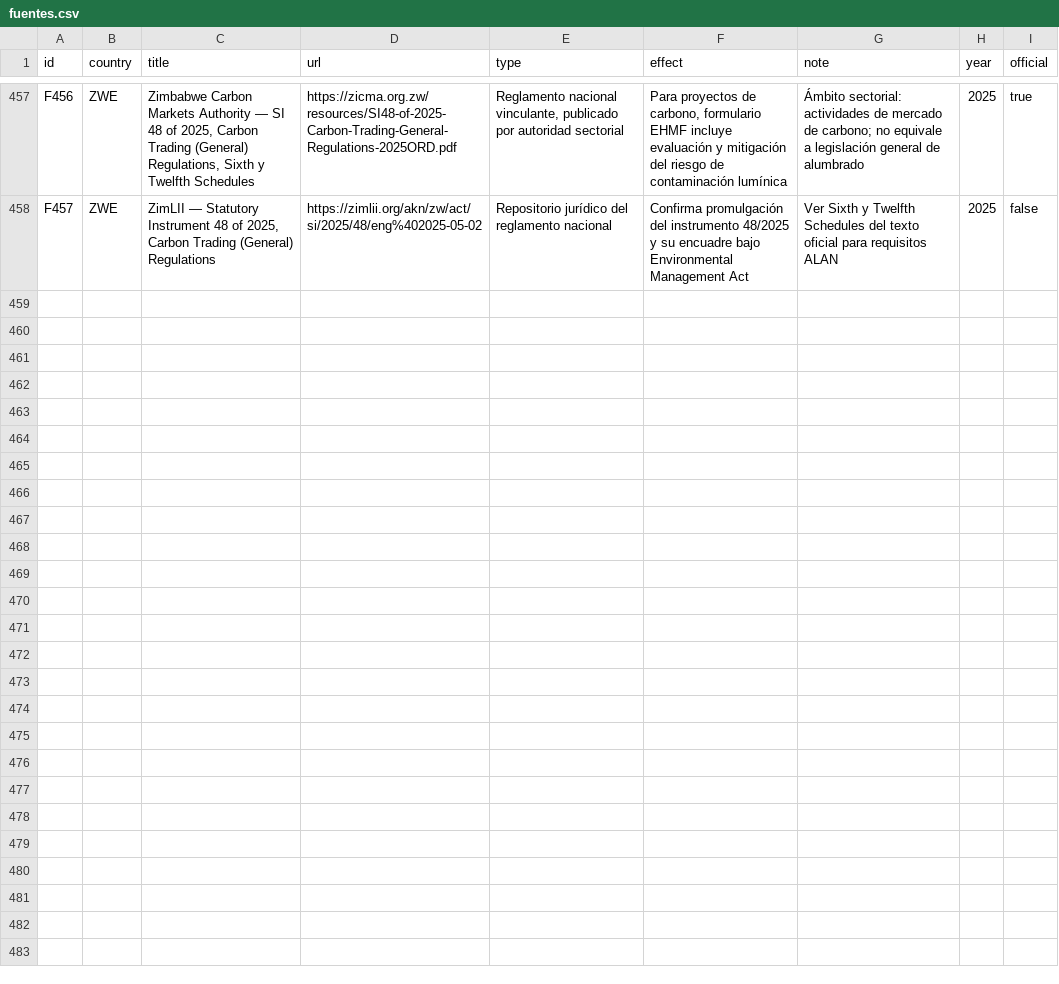
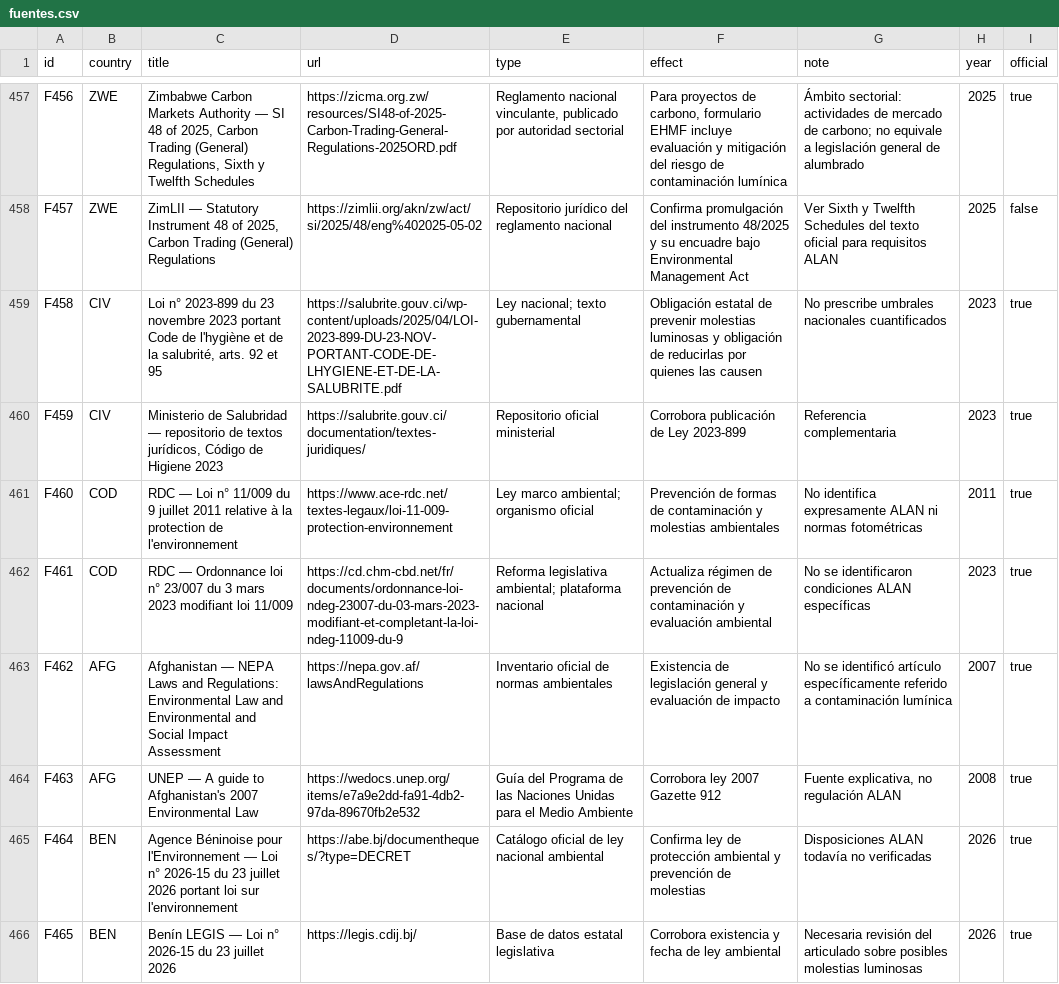
Before and after one commit to pmisson/atlas-luz-nocturna, a CSV file: data/fuentes.csv, drawn as a sheet; only a part is shown, gaps mark what is left out; the diff names each change by its address in the sheet, - before the commit and + after, or states it on an @@ line.

Commit message:
Incorporar RDC, Afganistán, Costa de Marfil y Benín con evidencias diferenciadas

```diff
--- a/data/fuentes.csv
+++ b/data/fuentes.csv
+row 459: F458 | CIV | Loi n° 2023-899 du 23 novembre 2023 portant Code de l'hygiène et de la salubrité, arts. 92 et 95 | https://salubrite.gouv.ci/wp-content/uploads/2025/04/LOI-2023-899-DU-23-NOV-PORTANT-CODE-DE-LHYGIENE-ET-DE-LA-SALUBRITE.pdf | Ley nacional; texto gubernamental | Obligación estatal de prevenir molestias luminosas y obligación de reducirlas por quienes las causen | No prescribe umbrales nacionales cuantificados | 2023 | true
+row 460: F459 | CIV | Ministerio de Salubridad — repositorio de textos jurídicos, Código de Higiene 2023 | https://salubrite.gouv.ci/documentation/textes-juridiques/ | Repositorio oficial ministerial | Corrobora publicación de Ley 2023-899 | Referencia complementaria | 2023 | true
+row 461: F460 | COD | RDC — Loi n° 11/009 du 9 juillet 2011 relative à la protection de l'environnement | https://www.ace-rdc.net/textes-legaux/loi-11-009-protection-environnement | Ley marco ambiental; organismo oficial | Prevención de formas de contaminación y molestias ambientales | No identifica expresamente ALAN ni normas fotométricas | 2011 | true
+row 462: F461 | COD | RDC — Ordonnance loi n° 23/007 du 3 mars 2023 modifiant loi 11/009 | https://cd.chm-cbd.net/fr/documents/ordonnance-loi-ndeg-23007-du-03-mars-2023-modifiant-et-completant-la-loi-ndeg-11009-du-9 | Reforma legislativa ambiental; plataforma nacional | Actualiza régimen de prevención de contaminación y evaluación ambiental | No se identificaron condiciones ALAN específicas | 2023 | true
+row 463: F462 | AFG | Afghanistan — NEPA Laws and Regulations: Environmental Law and Environmental and Social Impact Assessment | https://nepa.gov.af/lawsAndRegulations | Inventario oficial de normas ambientales | Existencia de legislación general y evaluación de impacto | No se identificó artículo específicamente referido a contaminación lumínica | 2007 | true
+row 464: F463 | AFG | UNEP — A guide to Afghanistan's 2007 Environmental Law | https://wedocs.unep.org/items/e7a9e2dd-fa91-4db2-97da-89670fb2e532 | Guía del Programa de las Naciones Unidas para el Medio Ambiente | Corrobora ley 2007 Gazette 912 | Fuente explicativa, no regulación ALAN | 2008 | true
+row 465: F464 | BEN | Agence Béninoise pour l'Environnement — Loi n° 2026-15 du 23 juillet 2026 portant loi sur l'environnement | https://abe.bj/documentheques/?type=DECRET | Catálogo oficial de ley nacional ambiental | Confirma ley de protección ambiental y prevención de molestias | Disposiciones ALAN todavía no verificadas | 2026 | true
+row 466: F465 | BEN | Benín LEGIS — Loi n° 2026-15 du 23 juillet 2026 | https://legis.cdij.bj/ | Base de datos estatal legislativa | Corrobora existencia y fecha de ley ambiental | Necesaria revisión del articulado sobre posibles molestias luminosas | 2026 | true
```
